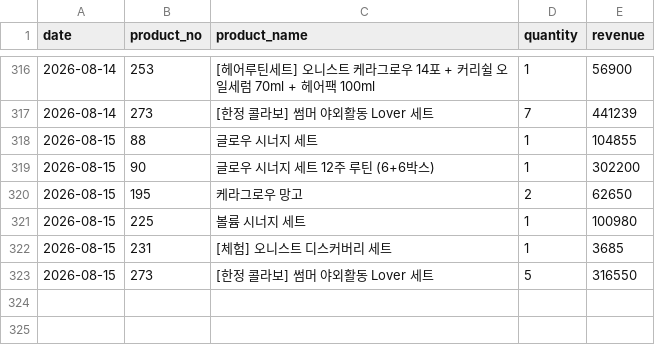
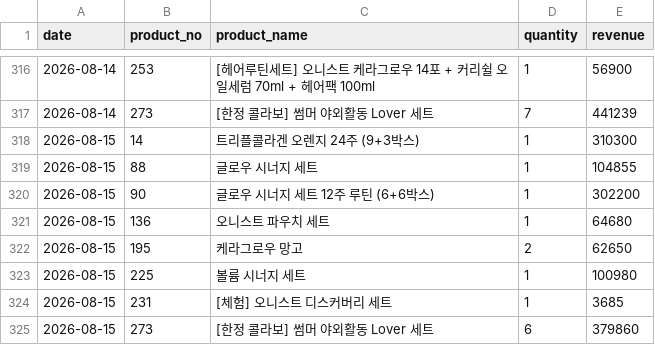
Before and after one commit to kaioh1010/cafe24-tracker, a CSV file: data/daily_first_products.csv, drawn as a sheet; only a part is shown, gaps mark what is left out.

```diff
--- a/data/daily_first_products.csv
+++ b/data/daily_first_products.csv
@@ -317,4 +317,6 @@ date,product_no,product_name,quantity,revenue
 2026-08-14,273,[한정 콜라보] 썸머 야외활동 Lover 세트,7,441239
+2026-08-15,14,트리플콜라겐 오렌지 24주 (9+3박스),1,310300
 2026-08-15,88,글로우 시너지 세트,1,104855
 2026-08-15,90,글로우 시너지 세트  12주 루틴 (6+6박스),1,302200
+2026-08-15,136,오니스트 파우치 세트,1,64680
 2026-08-15,195,케라그로우 망고,2,62650
@@ -322,2 +324,2 @@ date,product_no,product_name,quantity,revenue
 2026-08-15,231,[체험] 오니스트 디스커버리 세트,1,3685
-2026-08-15,273,[한정 콜라보] 썸머 야외활동 Lover 세트,5,316550
+2026-08-15,273,[한정 콜라보] 썸머 야외활동 Lover 세트,6,379860
```
Also changed, not shown: data/daily_sales.csv, data/daily_summary.csv.
